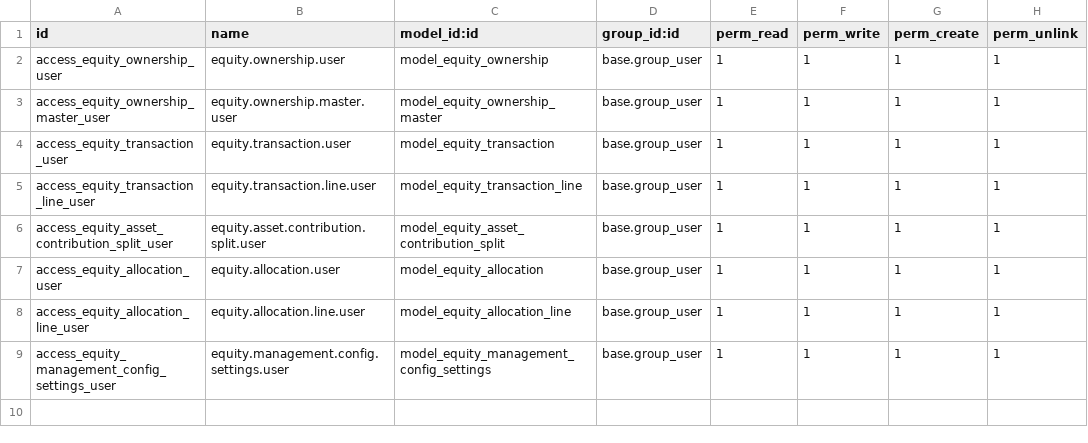
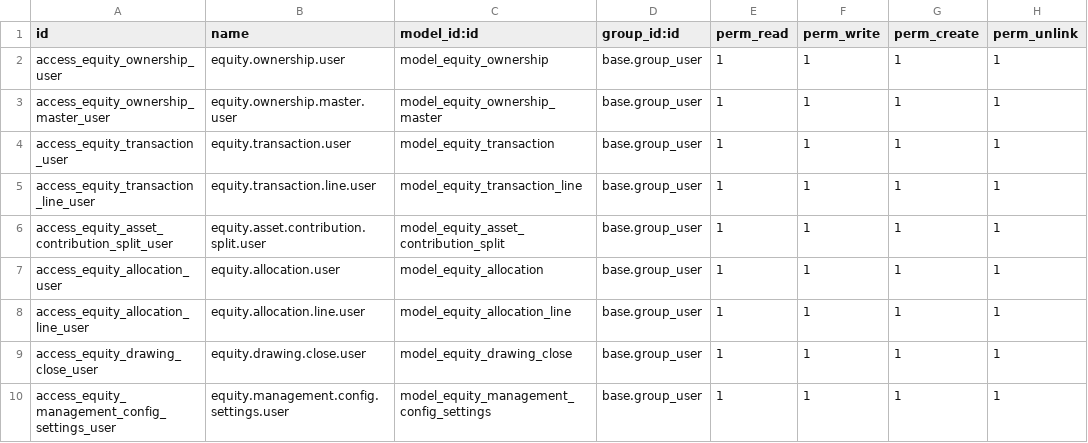
Before and after one commit to Eng-Mohamedkhaled/cw_accounting, a CSV file: cw_equity_management/security/ir.model.access.csv, drawn as a sheet; the diff names each change by its address in the sheet, - before the commit and + after, or states it on an @@ line.

Commit message:
close drawing alghrotim, Thanks to Allah

```diff
--- a/cw_equity_management/security/ir.model.access.csv
+++ b/cw_equity_management/security/ir.model.access.csv
+row 9: access_equity_drawing_close_user | equity.drawing.close.user | model_equity_drawing_close | base.group_user | 1 | 1 | 1 | 1
```
Also changed, not shown: 6 other files.
